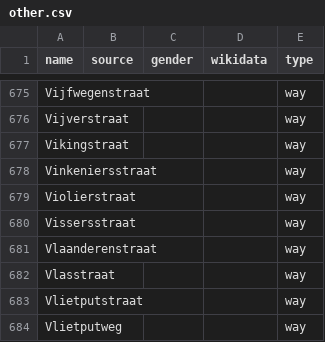
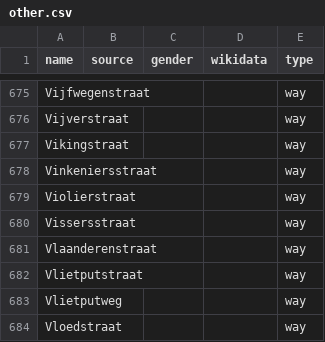
Before and after one commit to EqualStreetNames/equalstreetnames-roeselare, a CSV file: data/other.csv, drawn as a sheet; only a part is shown, gaps mark what is left out; the shorter side is filled out with more unchanged rows.

```diff
--- a/data/other.csv
+++ b/data/other.csv
@@ -681,3 +681,2 @@ Vissersstraat,,,,way
 Vlaanderenstraat,,,,way
-Vlasstraat,,,,way
 Vlietputstraat,,,,way
```
Also changed, not shown: 3 other files.
